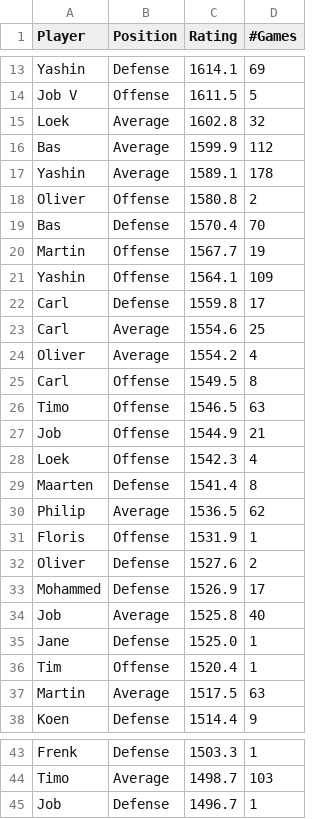
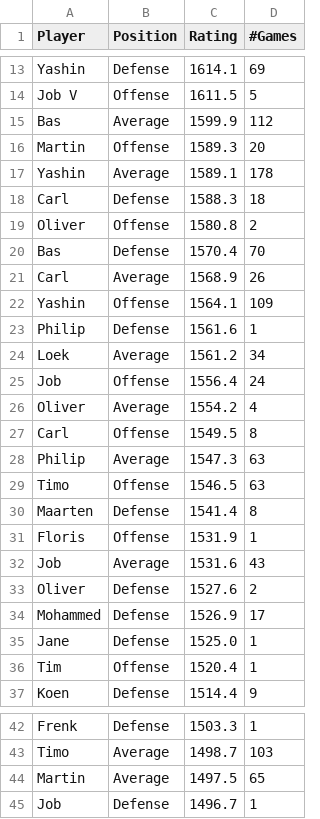
Before and after one commit to BartvonMeijenfeldt/fussball_rankings, a CSV file: beta_ratings.csv, drawn as a sheet; only a part is shown, gaps mark what is left out; removed rows and columns are numbered as before the commit, all else as after; the diff covers the shown part only; the diff names each change by its address in the sheet, - before the commit and + after, or states it on an @@ line.

```diff
--- a/beta_ratings.csv
+++ b/beta_ratings.csv
-row 15: Loek | Average | 1602.8 | 32
+row 16: Martin | Offense | 1589.3 | 20
+row 18: Carl | Defense | 1588.3 | 18
-row 20: Martin | Offense | 1567.7 | 19
+row 21: Carl | Average | 1568.9 | 26
-row 22: Carl | Defense | 1559.8 | 17
-row 23: Carl | Average | 1554.6 | 25
+row 23: Philip | Defense | 1561.6 | 1
+row 24: Loek | Average | 1561.2 | 34
+row 25: Job | Offense | 1556.4 | 24
+row 28: Philip | Average | 1547.3 | 63
-row 27: Job | Offense | 1544.9 | 21
-row 28: Loek | Offense | 1542.3 | 4
-row 30: Philip | Average | 1536.5 | 62
+row 32: Job | Average | 1531.6 | 43
-row 34: Job | Average | 1525.8 | 40
-row 37: Martin | Average | 1517.5 | 63
+row 44: Martin | Average | 1497.5 | 65
```
Also changed, not shown: 8 added rows and 7 removed rows elsewhere in this file, calculations.csv, results_table_football.csv, 1 other file.
